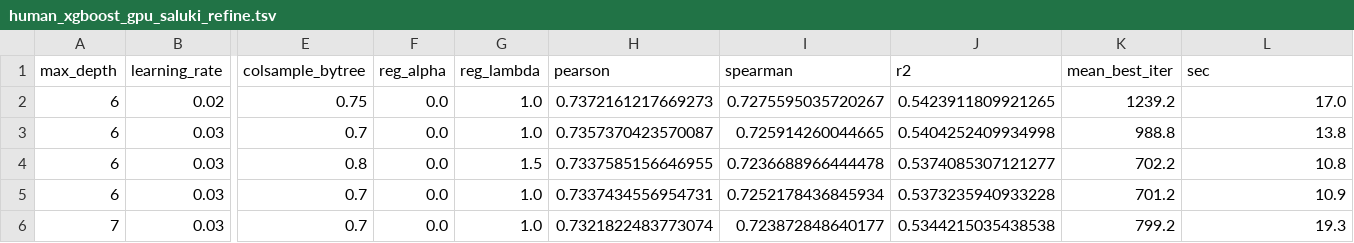
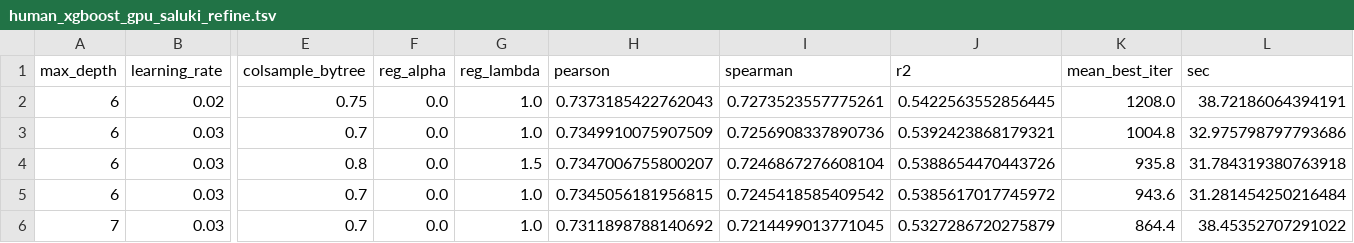
Before and after one commit to wwzdl/mrna-pc1-label, a TSV file: results/human_xgboost_gpu_saluki_refine.tsv, drawn as a sheet; only a part is shown, gaps mark what is left out; the diff names each change by its address in the sheet, - before the commit and + after, or states it on an @@ line.

```diff
--- a/results/human_xgboost_gpu_saluki_refine.tsv
+++ b/results/human_xgboost_gpu_saluki_refine.tsv
-H2 (pearson): 0.7372161217669273
+H2 (pearson): 0.7373185422762043
-I2 (spearman): 0.7275595035720267
+I2 (spearman): 0.7273523557775261
-J2 (r2): 0.5423911809921265
+J2 (r2): 0.5422563552856445
-K2 (mean_best_iter): 1239.2
+K2 (mean_best_iter): 1208.0
-L2 (sec): 17.0
+L2 (sec): 38.72186064394191
-H3 (pearson): 0.7357370423570087
+H3 (pearson): 0.7349910075907509
-I3 (spearman): 0.725914260044665
+I3 (spearman): 0.7256908337890736
-J3 (r2): 0.5404252409934998
+J3 (r2): 0.5392423868179321
-K3 (mean_best_iter): 988.8
+K3 (mean_best_iter): 1004.8
-L3 (sec): 13.8
+L3 (sec): 32.975798797793686
-H4 (pearson): 0.7337585156646955
+H4 (pearson): 0.7347006755800207
-I4 (spearman): 0.7236688966444478
+I4 (spearman): 0.7246867276608104
-J4 (r2): 0.5374085307121277
+J4 (r2): 0.5388654470443726
-K4 (mean_best_iter): 702.2
+K4 (mean_best_iter): 935.8
-L4 (sec): 10.8
+L4 (sec): 31.784319380763918
-H5 (pearson): 0.7337434556954731
+H5 (pearson): 0.7345056181956815
-I5 (spearman): 0.7252178436845934
+I5 (spearman): 0.7245418585409542
-J5 (r2): 0.5373235940933228
+J5 (r2): 0.5385617017745972
-K5 (mean_best_iter): 701.2
+K5 (mean_best_iter): 943.6
-L5 (sec): 10.9
+L5 (sec): 31.281454250216484
-H6 (pearson): 0.7321822483773074
+H6 (pearson): 0.7311898788140692
-I6 (spearman): 0.723872848640177
+I6 (spearman): 0.7214499013771045
-J6 (r2): 0.5344215035438538
+J6 (r2): 0.5327286720275879
-K6 (mean_best_iter): 799.2
+K6 (mean_best_iter): 864.4
-L6 (sec): 19.3
+L6 (sec): 38.45352707291022
```
Also changed, not shown: manuscript/bmb_submission/figures/data/Fig01_panel_data.tsv, manuscript/bmb_submission/figures/data/FigS04_panel_data.tsv, 50 other files.
